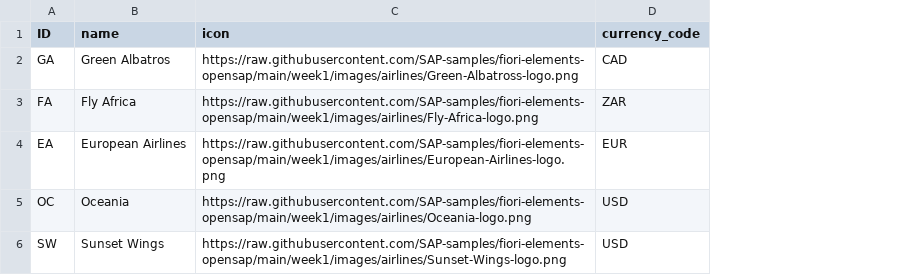
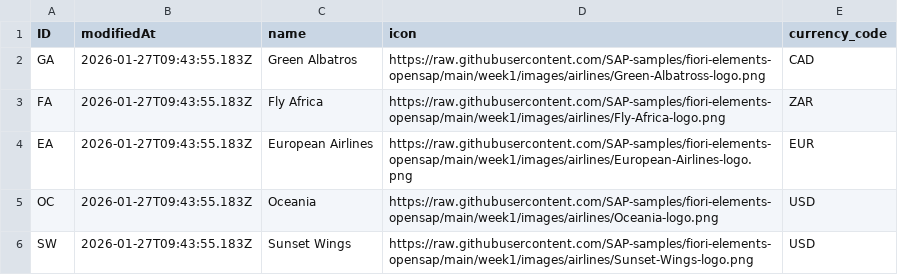
Before and after one commit to capire/xflights, a CSV file: apis/data-service/data/sap.capire.flights.data.Airlines.csv, drawn as a sheet; the diff names each change by its address in the sheet, - before the commit and + after, or states it on an @@ line.

```diff
--- a/apis/data-service/data/sap.capire.flights.data.Airlines.csv
+++ b/apis/data-service/data/sap.capire.flights.data.Airlines.csv
+column B (modifiedAt), rows 2-6: all 2026-01-27T09:43:55.183Z
```
Also changed, not shown: apis/data-service/data/sap.capire.flights.data.Airports.csv, apis/data-service/data/sap.capire.flights.data.Flights.csv, 5 other files.
